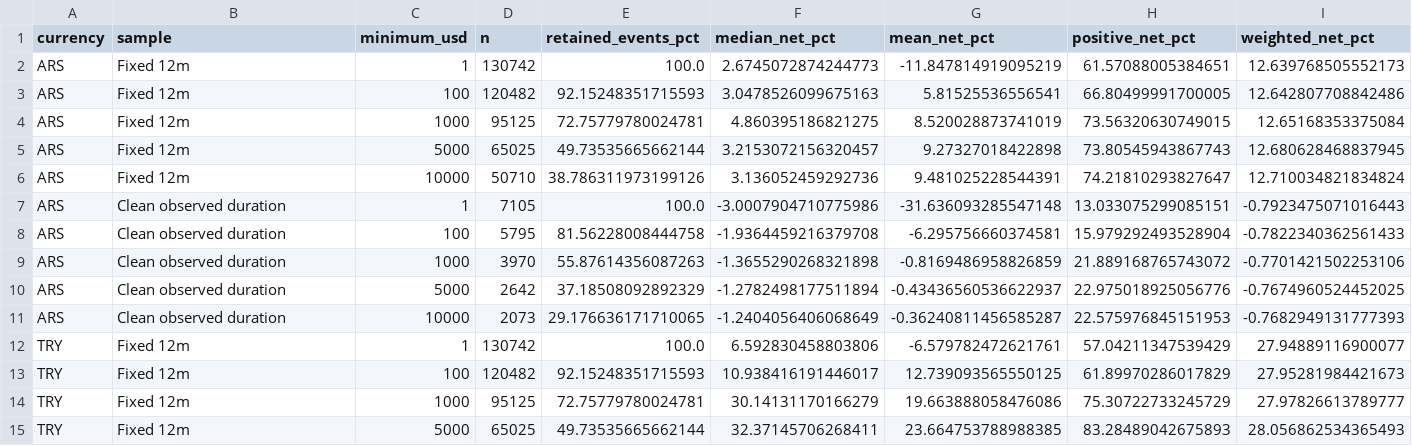
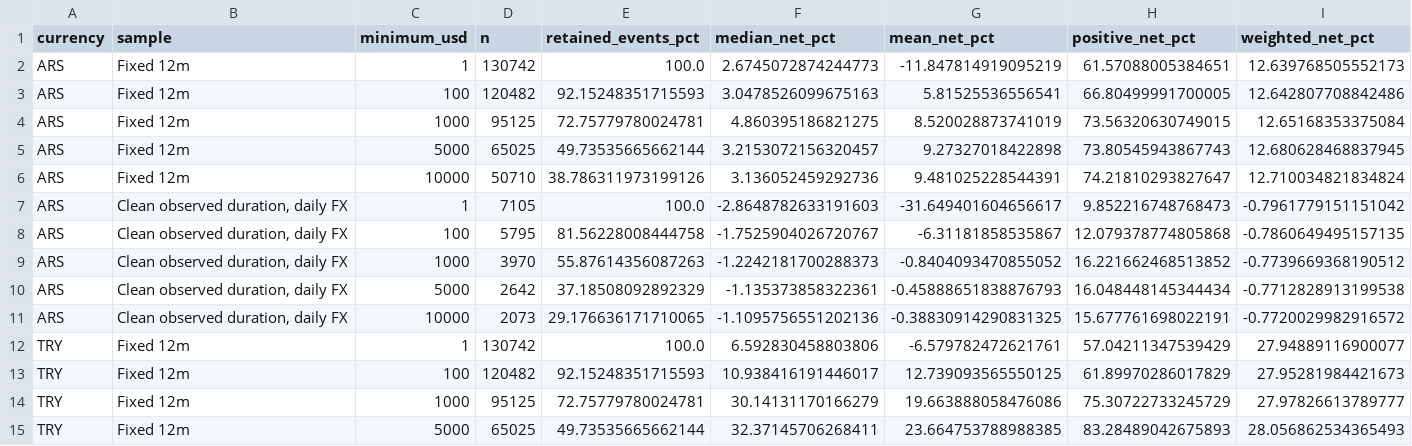
Before and after one commit to nikorokni/inflation-driven-debt-erosion-defi, a CSV file: results/position_size_sensitivity.csv, drawn as a sheet; only a part is shown; the diff covers the shown part only.

```diff
--- a/results/position_size_sensitivity.csv
+++ b/results/position_size_sensitivity.csv
@@ -6,7 +6,7 @@ ARS,Fixed 12m,5000,65025,49.73535665662144,3.2153072156320457,9.27327018422898,7
 ARS,Fixed 12m,10000,50710,38.786311973199126,3.136052459292736,9.481025228544391,74.21810293827647,12.710034821834824
-ARS,Clean observed duration,1,7105,100.0,-3.0007904710775986,-31.636093285547148,13.033075299085151,-0.7923475071016443
-ARS,Clean observed duration,100,5795,81.56228008444758,-1.9364459216379708,-6.295756660374581,15.979292493528904,-0.7822340362561433
-ARS,Clean observed duration,1000,3970,55.87614356087263,-1.3655290268321898,-0.8169486958826859,21.889168765743072,-0.7701421502253106
-ARS,Clean observed duration,5000,2642,37.18508092892329,-1.2782498177511894,-0.43436560536622937,22.975018925056776,-0.7674960524452025
-ARS,Clean observed duration,10000,2073,29.176636171710065,-1.2404056406068649,-0.36240811456585287,22.575976845151953,-0.7682949131777393
+ARS,"Clean observed duration, daily FX",1,7105,100.0,-2.8648782633191603,-31.649401604656617,9.852216748768473,-0.7961779151151042
+ARS,"Clean observed duration, daily FX",100,5795,81.56228008444758,-1.7525904026720767,-6.31181858535867,12.079378774805868,-0.7860649495157135
+ARS,"Clean observed duration, daily FX",1000,3970,55.87614356087263,-1.2242181700288373,-0.8404093470855052,16.221662468513852,-0.7739669368190512
+ARS,"Clean observed duration, daily FX",5000,2642,37.18508092892329,-1.135373858322361,-0.45888651838876793,16.048448145344434,-0.7712828913199538
+ARS,"Clean observed duration, daily FX",10000,2073,29.176636171710065,-1.1095756551202136,-0.38830914290831325,15.677761698022191,-0.7720029982916572
 TRY,Fixed 12m,1,130742,100.0,6.592830458803806,-6.579782472621761,57.04211347539429,27.94889116900077
```
Also changed, not shown: 25 edited cells elsewhere in this file, documentation/PARAMETER_PROVENANCE.csv, results/main_summary.csv, 29 other files.
